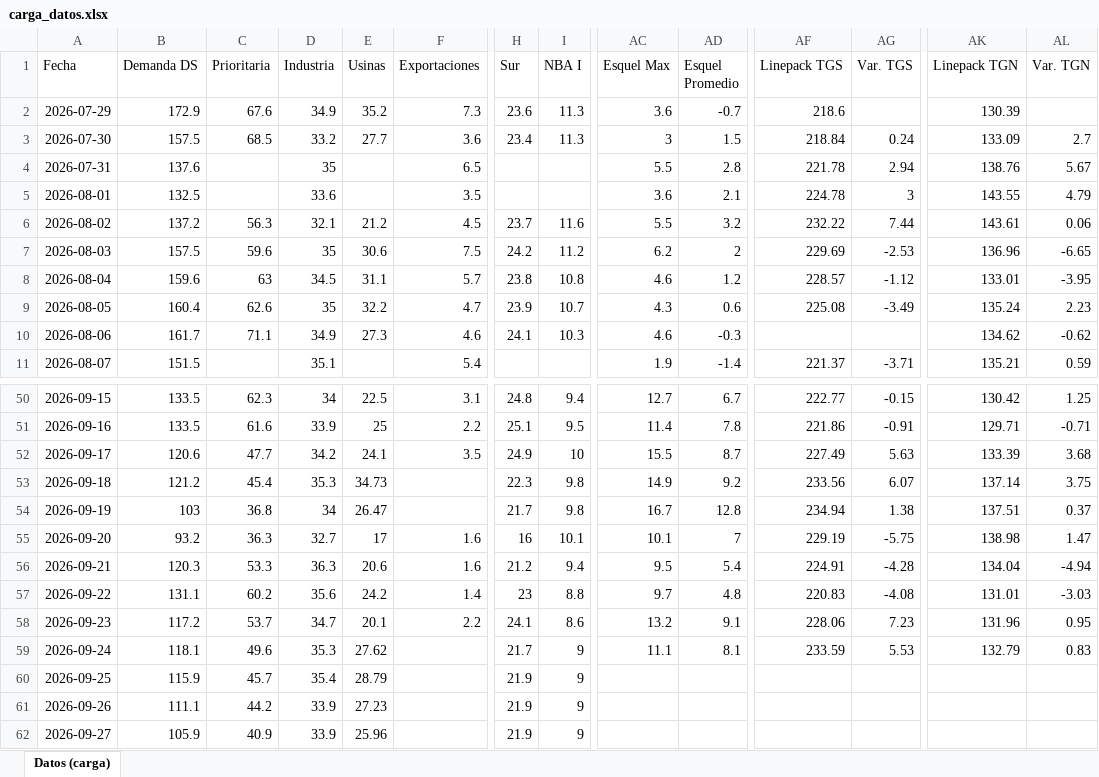
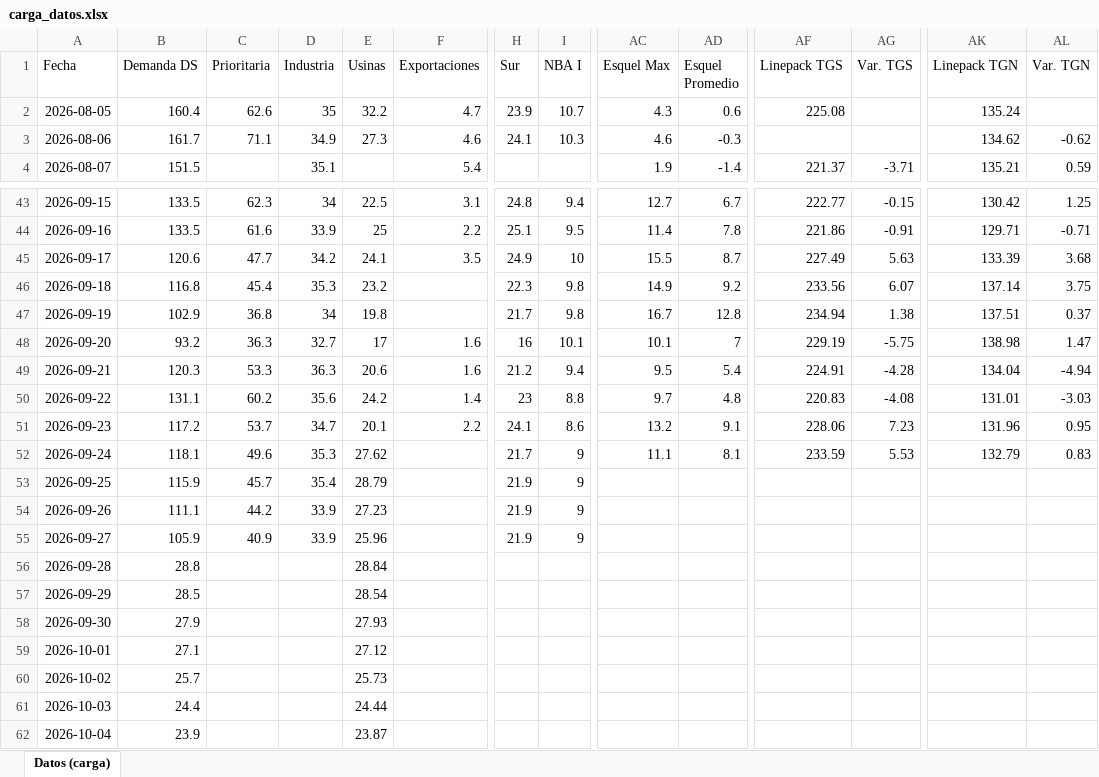
Before and after one commit to RodrigoManassero/estado-sistema-gas-rodrigo, an Excel workbook: data/carga_datos.xlsx, sheet Datos (carga), drawn as a sheet; only a part is shown, gaps mark what is left out; values as stored, in another font and other column widths than the file's, no borders; removed rows and columns are numbered as before the commit, all else as after; rows hold the shown columns only; the diff names each change by its address in the sheet, - before the commit and + after, or states it on an @@ line.

```diff
--- a/data/carga_datos.xlsx (sheet Datos (carga))
+++ b/data/carga_datos.xlsx (sheet Datos (carga))
-row 2: 2026-07-29 | 172.9 | 67.6 | 34.9 | 35.2 | 7.3 | 23.6 | 11.3 | 3.6 | -0.7 | 218.6 |  | 130.39
-row 3: 2026-07-30 | 157.5 | 68.5 | 33.2 | 27.7 | 3.6 | 23.4 | 11.3 | 3 | 1.5 | 218.84 | 0.24 | 133.09 | 2.7
-row 4: 2026-07-31 | 137.6 |  | 35 |  | 6.5 |  |  | 5.5 | 2.8 | 221.78 | 2.94 | 138.76 | 5.67
-row 5: 2026-08-01 | 132.5 |  | 33.6 |  | 3.5 |  |  | 3.6 | 2.1 | 224.78 | 3 | 143.55 | 4.79
-row 6: 2026-08-02 | 137.2 | 56.3 | 32.1 | 21.2 | 4.5 | 23.7 | 11.6 | 5.5 | 3.2 | 232.22 | 7.44 | 143.61 | 0.06
-row 7: 2026-08-03 | 157.5 | 59.6 | 35 | 30.6 | 7.5 | 24.2 | 11.2 | 6.2 | 2 | 229.69 | -2.53 | 136.96 | -6.65
-row 8: 2026-08-04 | 159.6 | 63 | 34.5 | 31.1 | 5.7 | 23.8 | 10.8 | 4.6 | 1.2 | 228.57 | -1.12 | 133.01 | -3.95
-AG2 (Var. TGS): -3.49
+AG2 (Var. TGS): (empty)
-AL2 (Var. TGN): 2.23
+AL2 (Var. TGN): (empty)
-B46 (Demanda DS): 121.2
+B46 (Demanda DS): 116.8
-E46 (Usinas): 34.73
+E46 (Usinas): 23.2
-B47 (Demanda DS): 103
+B47 (Demanda DS): 102.9
-E47 (Usinas): 26.47
+E47 (Usinas): 19.8
+row 56: 2026-09-28 | 28.8 |  |  | 28.84
+row 57: 2026-09-29 | 28.5 |  |  | 28.54
+row 58: 2026-09-30 | 27.9 |  |  | 27.93
+row 59: 2026-10-01 | 27.1 |  |  | 27.12
+row 60: 2026-10-02 | 25.7 |  |  | 25.73
+row 61: 2026-10-03 | 24.4 |  |  | 24.44
+row 62: 2026-10-04 | 23.9 |  |  | 23.87
```
Also changed, not shown: 27 other files.
